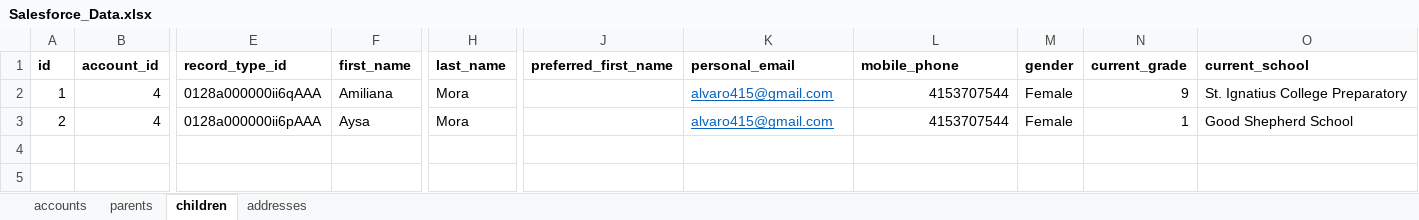
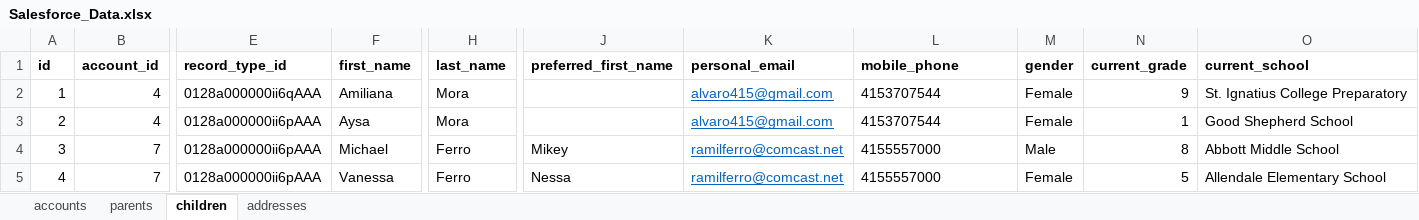
Before and after one commit to vahnmarty/mysi, an Excel workbook: storage/app/Salesforce_Data.xlsx, sheet children, drawn as a sheet; only a part is shown, gaps mark what is left out; values as stored, in another font and other column widths than the file's, no borders; rows hold the shown columns only; the diff names each change by its address in the sheet, - before the commit and + after, or states it on an @@ line.

```diff
--- a/storage/app/Salesforce_Data.xlsx (sheet children)
+++ b/storage/app/Salesforce_Data.xlsx (sheet children)
-L2:L3 alignment: right
+L2:L3 alignment: left
+row 4: 3 | 7 | 0128a000000ii6pAAA | Michael | Ferro | Mikey | ramilferro@comcast.net | 4155557000 | Male | 8 | Abbott Middle School
+row 5: 4 | 7 | 0128a000000ii6pAAA | Vanessa | Ferro | Nessa | ramilferro@comcast.net | 4155557000 | Female | 5 | Allendale Elementary School
```
Also changed, not shown: sheet parents, sheet addresses, sheet accounts, 26 other files.
